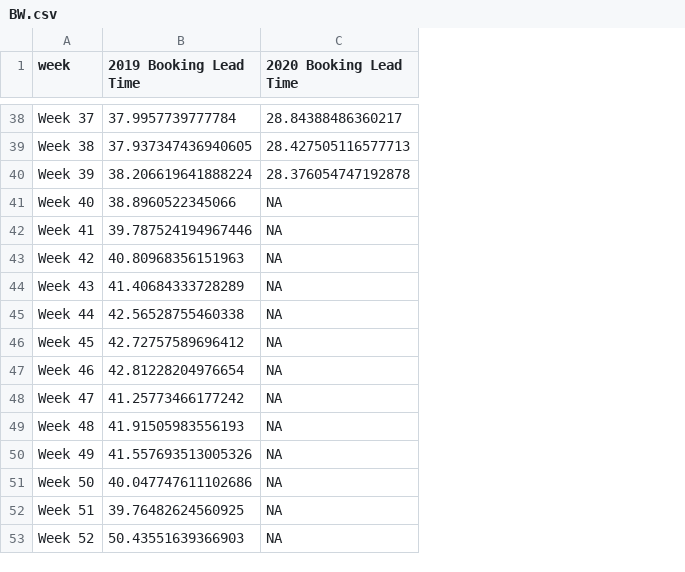
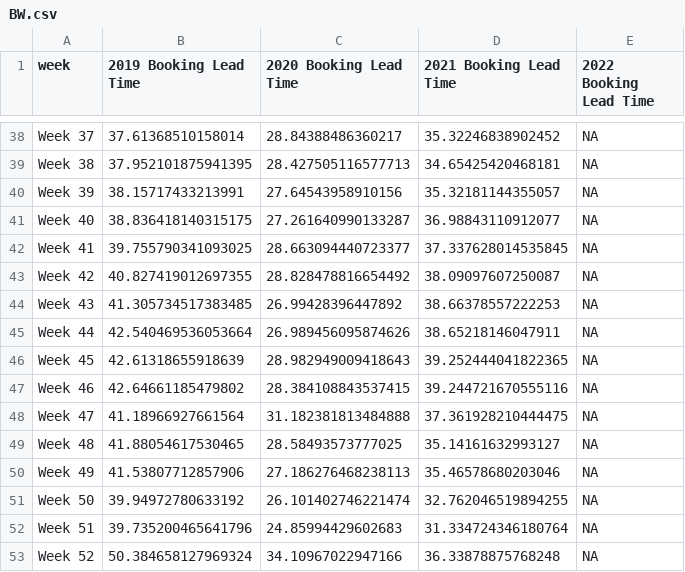
Before and after one commit to yasmine1995/marketing_tracker, a CSV file: BW.csv, drawn as a sheet; only a part is shown, gaps mark what is left out; the diff covers the shown part only; the diff names each change by its address in the sheet, - before the commit and + after, or states it on an @@ line.

```diff
--- a/BW.csv
+++ b/BW.csv
+column D (2021 Booking Lead Time), rows 38-53: 35.32246838902452 | 34.65425420468181 | 35.32181144355057 | 36.98843110912077 | 37.337628014535845 | 38.09097607250087 | 38.66378557222253 | 38.65218146047911 | 39.252444041822365 | 39.244721670555116 | 37.361928210444475 | 35.14161632993127 | 35.46578680203046 | 32.762046519894255 | 31.334724346180764 | 36.33878875768248
+column E (2022 Booking Lead Time), rows 38-53: all NA
-B38 (2019 Booking Lead Time): 37.9957739777784
+B38 (2019 Booking Lead Time): 37.61368510158014
-B39 (2019 Booking Lead Time): 37.937347436940605
+B39 (2019 Booking Lead Time): 37.952101875941395
-B40 (2019 Booking Lead Time): 38.206619641888224
+B40 (2019 Booking Lead Time): 38.15717433213991
-C40 (2020 Booking Lead Time): 28.376054747192878
+C40 (2020 Booking Lead Time): 27.64543958910156
-B41 (2019 Booking Lead Time): 38.8960522345066
+B41 (2019 Booking Lead Time): 38.836418140315175
-C41 (2020 Booking Lead Time): NA
+C41 (2020 Booking Lead Time): 27.261640990133287
-B42 (2019 Booking Lead Time): 39.787524194967446
+B42 (2019 Booking Lead Time): 39.755790341093025
-C42 (2020 Booking Lead Time): NA
+C42 (2020 Booking Lead Time): 28.663094440723377
-B43 (2019 Booking Lead Time): 40.80968356151963
+B43 (2019 Booking Lead Time): 40.827419012697355
-C43 (2020 Booking Lead Time): NA
+C43 (2020 Booking Lead Time): 28.828478816654492
-B44 (2019 Booking Lead Time): 41.40684333728289
+B44 (2019 Booking Lead Time): 41.305734517383485
-C44 (2020 Booking Lead Time): NA
+C44 (2020 Booking Lead Time): 26.99428396447892
-B45 (2019 Booking Lead Time): 42.56528755460338
+B45 (2019 Booking Lead Time): 42.540469536053664
-C45 (2020 Booking Lead Time): NA
+C45 (2020 Booking Lead Time): 26.989456095874626
-B46 (2019 Booking Lead Time): 42.72757589696412
+B46 (2019 Booking Lead Time): 42.61318655918639
-C46 (2020 Booking Lead Time): NA
+C46 (2020 Booking Lead Time): 28.982949009418643
-B47 (2019 Booking Lead Time): 42.81228204976654
+B47 (2019 Booking Lead Time): 42.64661185479802
-C47 (2020 Booking Lead Time): NA
+C47 (2020 Booking Lead Time): 28.384108843537415
-B48 (2019 Booking Lead Time): 41.25773466177242
+B48 (2019 Booking Lead Time): 41.18966927661564
-C48 (2020 Booking Lead Time): NA
+C48 (2020 Booking Lead Time): 31.182381813484888
-B49 (2019 Booking Lead Time): 41.91505983556193
+B49 (2019 Booking Lead Time): 41.88054617530465
-C49 (2020 Booking Lead Time): NA
+C49 (2020 Booking Lead Time): 28.58493573777025
-B50 (2019 Booking Lead Time): 41.557693513005326
+B50 (2019 Booking Lead Time): 41.53807712857906
-C50 (2020 Booking Lead Time): NA
+C50 (2020 Booking Lead Time): 27.186276468238113
-B51 (2019 Booking Lead Time): 40.047747611102686
+B51 (2019 Booking Lead Time): 39.94972780633192
-C51 (2020 Booking Lead Time): NA
+C51 (2020 Booking Lead Time): 26.101402746221474
-B52 (2019 Booking Lead Time): 39.76482624560925
+B52 (2019 Booking Lead Time): 39.735200465641796
-C52 (2020 Booking Lead Time): NA
+C52 (2020 Booking Lead Time): 24.85994429602683
-B53 (2019 Booking Lead Time): 50.43551639366903
+B53 (2019 Booking Lead Time): 50.384658127969324
-C53 (2020 Booking Lead Time): NA
+C53 (2020 Booking Lead Time): 34.10967022947166
```
Also changed, not shown: 62 edited cells elsewhere in this file, LOS.csv, market_type.csv.
